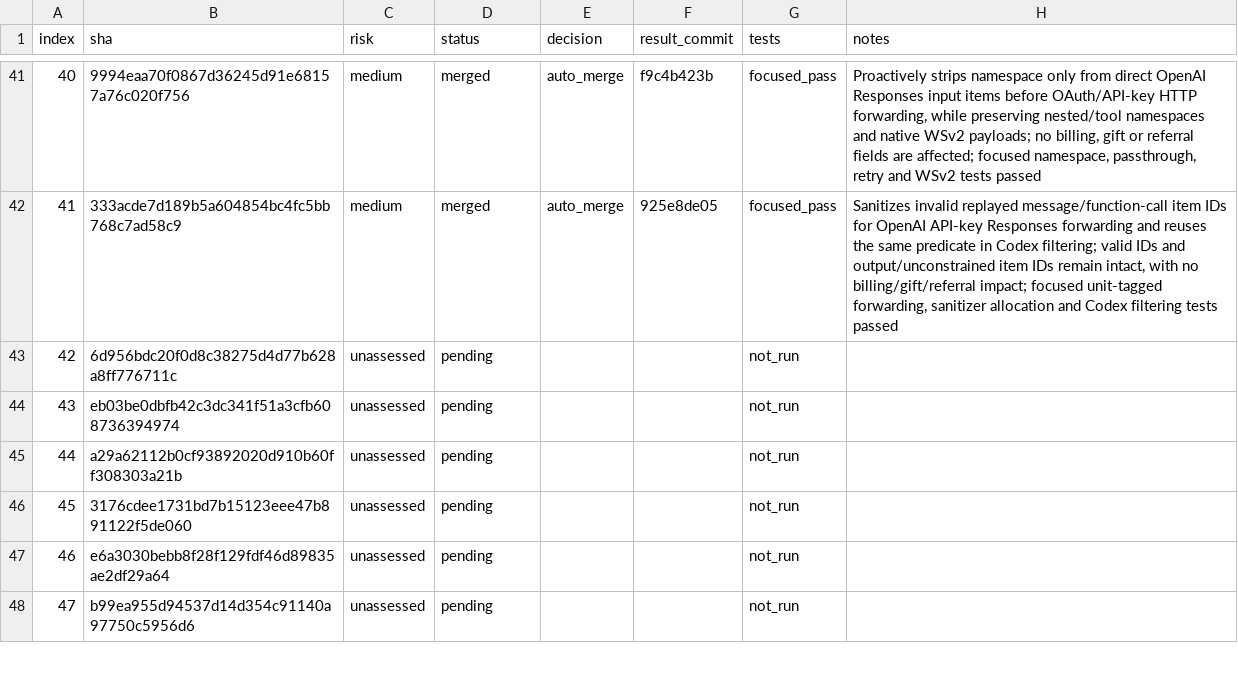
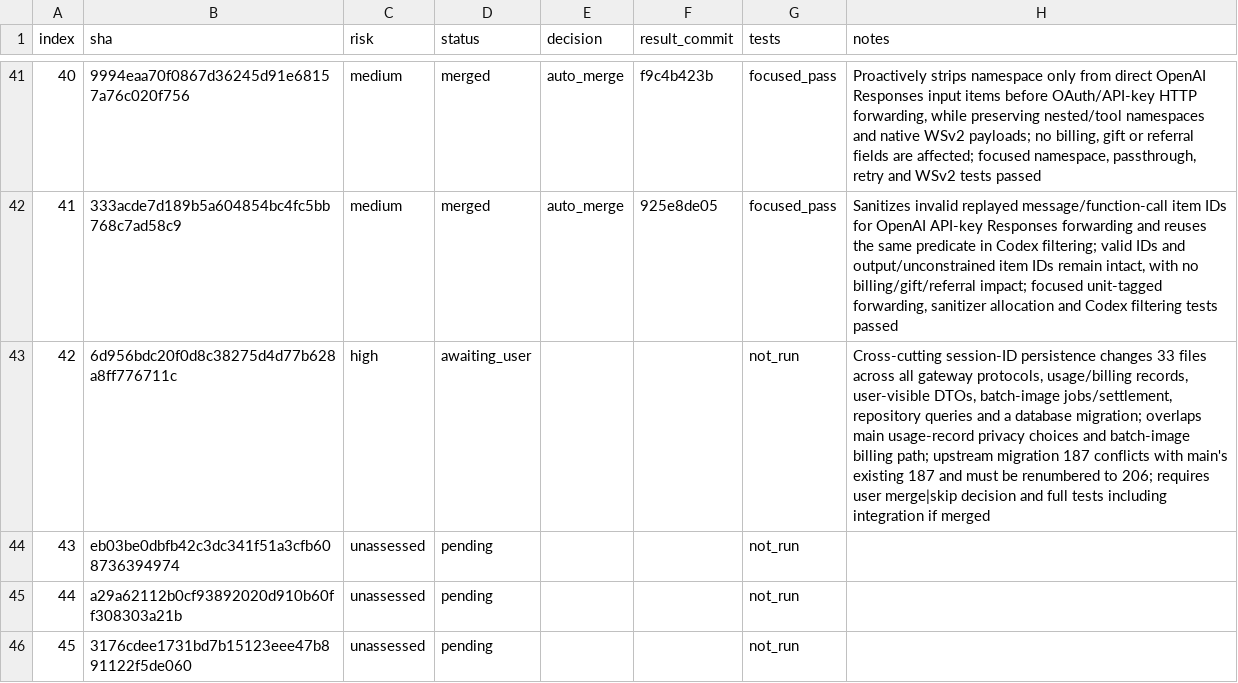
Before and after one commit to walaqi/sub2api, a TSV file: merge-state/sync-2-merge-v3/state.tsv, drawn as a sheet; only a part is shown, gaps mark what is left out; the shorter side is filled out with more unchanged rows.

Commit message:
chore(merge): pause sync commit 42

```diff
--- a/merge-state/sync-2-merge-v3/state.tsv
+++ b/merge-state/sync-2-merge-v3/state.tsv
@@ -42,3 +42,3 @@ index	sha	risk	status	decision	result_commit	tests	notes
 41	333acde7d189b5a604854bc4fc5bb768c7ad58c9	medium	merged	auto_merge	925e8de05	focused_pass	Sanitizes invalid replayed message/function-call item IDs for OpenAI API-key Responses forwarding and reuses the same predicate in Codex filtering; valid IDs and output/unconstrained item IDs remain intact, with no billing/gift/referral impact; focused unit-tagged forwarding, sanitizer allocation and Codex filtering tests passed
-42	6d956bdc20f0d8c38275d4d77b628a8ff776711c	unassessed	pending			not_run	
+42	6d956bdc20f0d8c38275d4d77b628a8ff776711c	high	awaiting_user			not_run	Cross-cutting session-ID persistence changes 33 files across all gateway protocols, usage/billing records, user-visible DTOs, batch-image jobs/settlement, repository queries and a database migration; overlaps main usage-record privacy choices and batch-image billing path; upstream migration 187 conflicts with main's existing 187 and must be renumbered to 206; requires user merge|skip decision and full tests including integration if merged
 43	eb03be0dbfb42c3dc341f51a3cfb608736394974	unassessed	pending			not_run	
```
Also changed, not shown: 1 other file.
